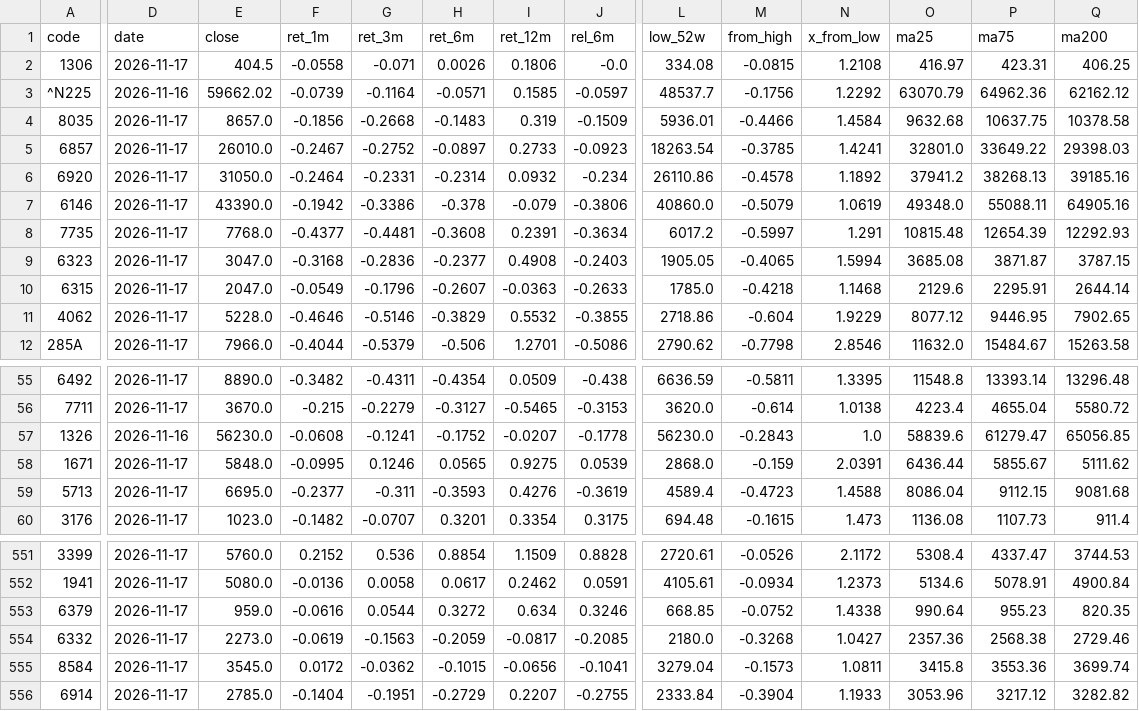
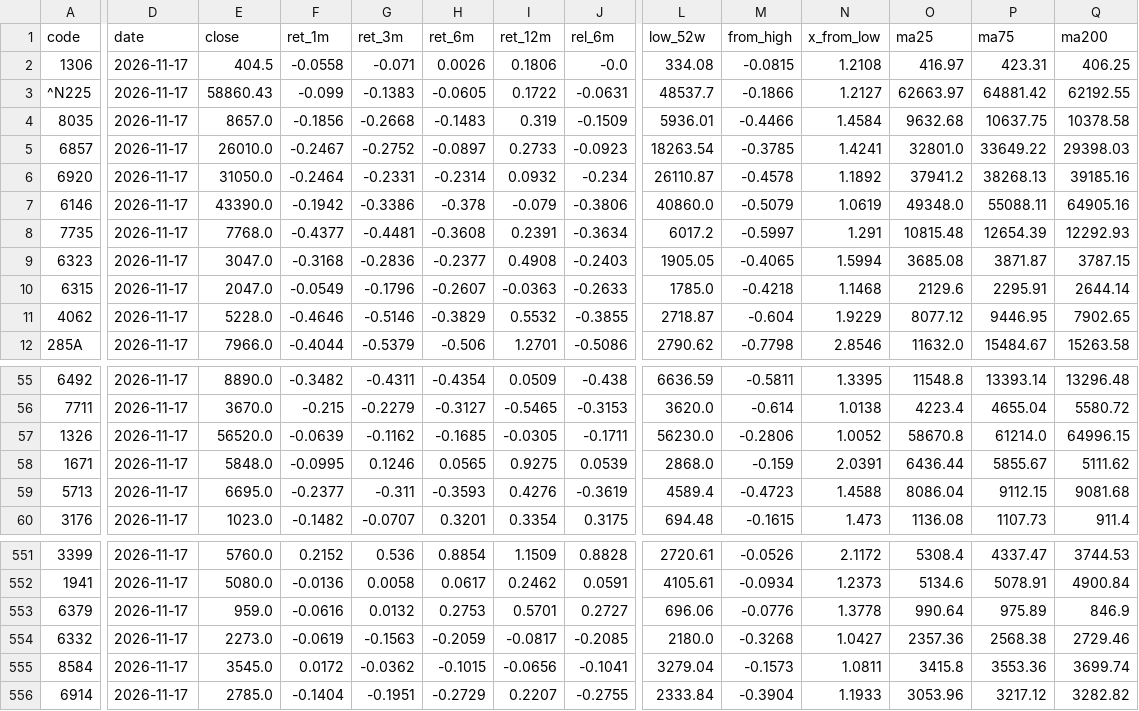
Before and after one commit to chantsu1/jp-prices, a CSV file: data/metrics.csv, drawn as a sheet; only a part is shown, gaps mark what is left out; the diff covers the shown part only; the diff names each change by its address in the sheet, - before the commit and + after, or states it on an @@ line.

```diff
--- a/data/metrics.csv
+++ b/data/metrics.csv
-D3 (date): 2026-11-16
+D3 (date): 2026-11-17
-E3 (close): 59662.02
+E3 (close): 58860.43
-F3 (ret_1m): -0.0739
+F3 (ret_1m): -0.099
-G3 (ret_3m): -0.1164
+G3 (ret_3m): -0.1383
-H3 (ret_6m): -0.0571
+H3 (ret_6m): -0.0605
-I3 (ret_12m): 0.1585
+I3 (ret_12m): 0.1722
-J3 (rel_6m): -0.0597
+J3 (rel_6m): -0.0631
-M3 (from_high): -0.1756
+M3 (from_high): -0.1866
-N3 (x_from_low): 1.2292
+N3 (x_from_low): 1.2127
-O3 (ma25): 63070.79
+O3 (ma25): 62663.97
-P3 (ma75): 64962.36
+P3 (ma75): 64881.42
-Q3 (ma200): 62162.12
+Q3 (ma200): 62192.55
-L6 (low_52w): 26110.86
+L6 (low_52w): 26110.87
-L11 (low_52w): 2718.86
+L11 (low_52w): 2718.87
-D57 (date): 2026-11-16
+D57 (date): 2026-11-17
-E57 (close): 56230.0
+E57 (close): 56520.0
-F57 (ret_1m): -0.0608
+F57 (ret_1m): -0.0639
-G57 (ret_3m): -0.1241
+G57 (ret_3m): -0.1162
-H57 (ret_6m): -0.1752
+H57 (ret_6m): -0.1685
-I57 (ret_12m): -0.0207
+I57 (ret_12m): -0.0305
-J57 (rel_6m): -0.1778
+J57 (rel_6m): -0.1711
-M57 (from_high): -0.2843
+M57 (from_high): -0.2806
-N57 (x_from_low): 1.0
+N57 (x_from_low): 1.0052
-O57 (ma25): 58839.6
+O57 (ma25): 58670.8
-P57 (ma75): 61279.47
+P57 (ma75): 61214.0
-Q57 (ma200): 65056.85
+Q57 (ma200): 64996.15
-G553 (ret_3m): 0.0544
+G553 (ret_3m): 0.0132
-H553 (ret_6m): 0.3272
+H553 (ret_6m): 0.2753
-I553 (ret_12m): 0.634
+I553 (ret_12m): 0.5701
-J553 (rel_6m): 0.3246
+J553 (rel_6m): 0.2727
-L553 (low_52w): 668.85
+L553 (low_52w): 696.06
-M553 (from_high): -0.0752
+M553 (from_high): -0.0776
-N553 (x_from_low): 1.4338
+N553 (x_from_low): 1.3778
-P553 (ma75): 955.23
+P553 (ma75): 975.89
-Q553 (ma200): 820.35
+Q553 (ma200): 846.9
```
Also changed, not shown: 11 edited cells elsewhere in this file, 2 other files.
